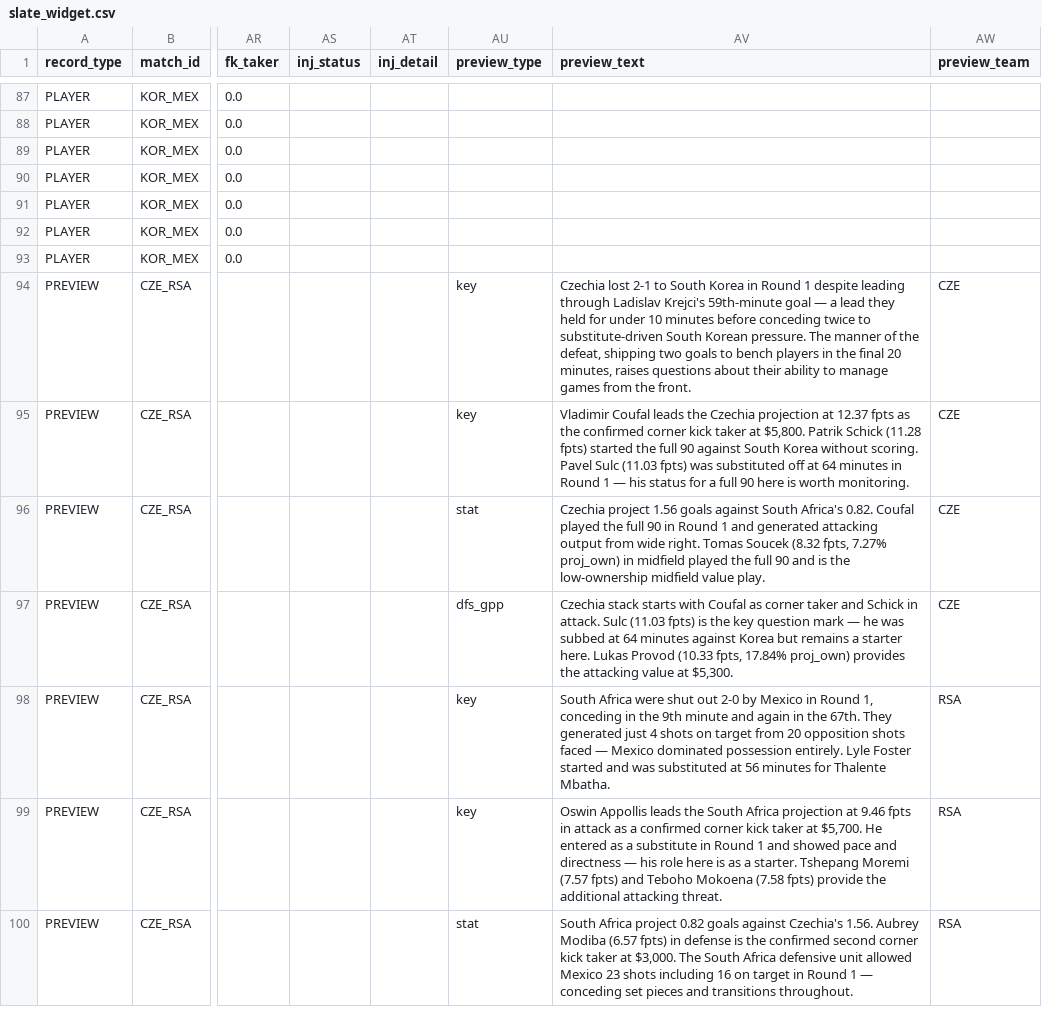
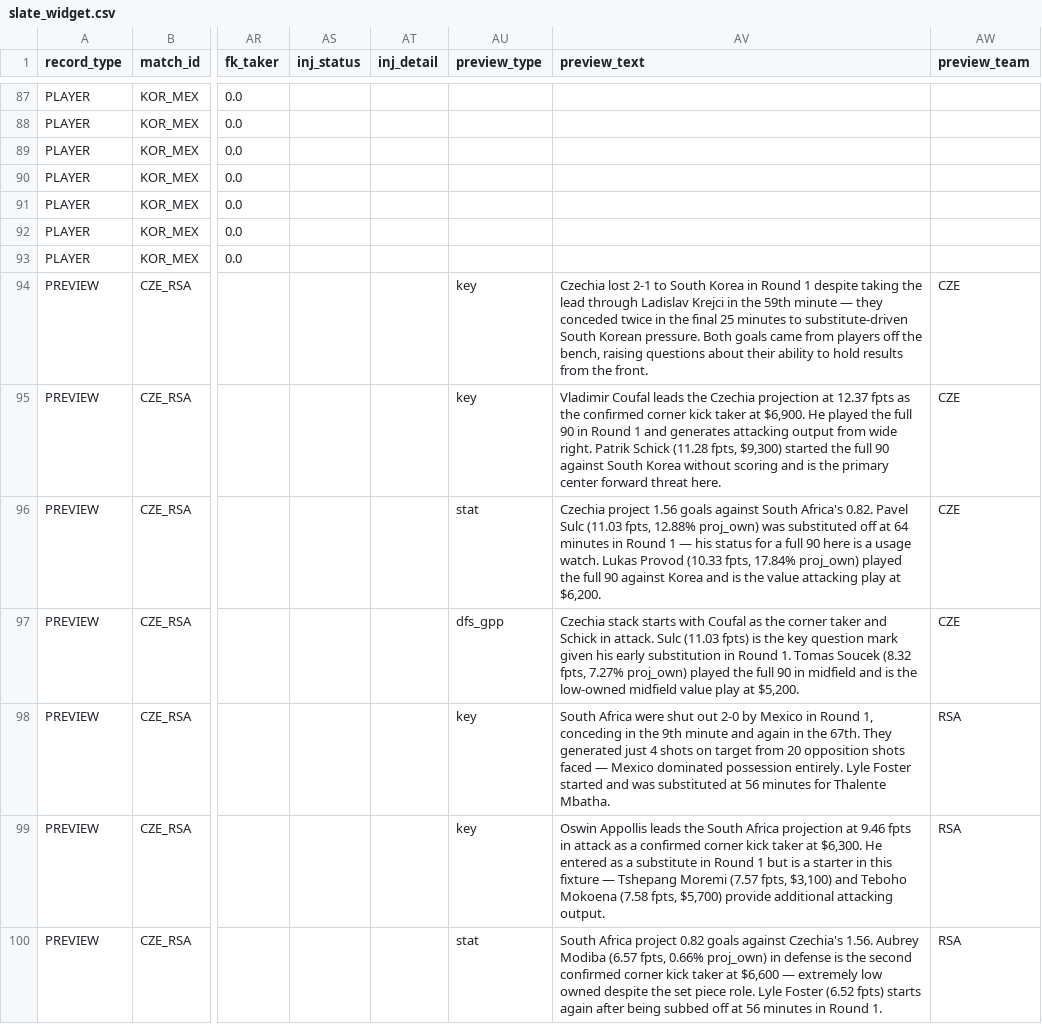
Before and after one commit to chrisgimino/wcpreview, a CSV file: slate_widget.csv, drawn as a sheet; only a part is shown, gaps mark what is left out; the diff covers the shown part only; the diff names each change by its address in the sheet, - before the commit and + after, or states it on an @@ line.

Commit message:
Add files via upload

```diff
--- a/slate_widget.csv
+++ b/slate_widget.csv
-AV94 (preview_text): …1 despite leading through Ladislav Krejci's 59th-minute goal — a lead they held for under 10 minutes before conceding twice to substitute-driven South Korean pressure. The manner of the defeat, shipping two goals to bench players in the final 20 minutes, raises questions about their ability to manage games from the…
+AV94 (preview_text): …1 despite taking the lead through Ladislav Krejci in the 59th minute — they conceded twice in the final 25 minutes to substitute-driven South Korean pressure. Both goals came from players off the bench, raising questions about their ability to hold results from the…
-AV95 (preview_text): …taker at $5,800. Patrik Schick (11.28 fpts) started the full 90 against South Korea without scoring. Pavel Sulc (11.03 fpts) was substituted off at 64 minutes in Round 1 — his status for a full 90 here is worth monitoring.
+AV95 (preview_text): …taker at $6,900. He played the full 90 in Round 1 and generates attacking output from wide right. Patrik Schick (11.28 fpts, $9,300) started the full 90 against South Korea without scoring and is the primary center forward threat here.
-AV96 (preview_text): …Africa's 0.82. Coufal played the full 90 in Round 1 and generated attacking output from wide right. Tomas Soucek (8.32 fpts, 7.27% proj_own) in midfield played the full 90 and is the low-ownership midfield value play.
+AV96 (preview_text): …Africa's 0.82. Pavel Sulc (11.03 fpts, 12.88% proj_own) was substituted off at 64 minutes in Round 1 — his status for a full 90 here is a usage watch. Lukas Provod (10.33 fpts, 17.84% proj_own) played the full 90 against Korea and is the value attacking play at $6,200.
-AV97 (preview_text): …Coufal as corner taker and Schick in attack. Sulc (11.03 fpts) is the key question mark — he was subbed at 64 minutes against Korea but remains a starter here. Lukas Provod (10.33 fpts, 17.84% proj_own) provides the attacking value at $5,300.
+AV97 (preview_text): …Coufal as the corner taker and Schick in attack. Sulc (11.03 fpts) is the key question mark given his early substitution in Round 1. Tomas Soucek (8.32 fpts, 7.27% proj_own) played the full 90 in midfield and is the low-owned midfield value play at $5,200.
-AV99 (preview_text): …taker at $5,700. He entered as a substitute in Round 1 and showed pace and directness — his role here is as a starter. Tshepang Moremi (7.57 fpts) and Teboho Mokoena (7.58 fpts) provide the additional attacking threat.
+AV99 (preview_text): …taker at $6,300. He entered as a substitute in Round 1 but is a starter in this fixture — Tshepang Moremi (7.57 fpts, $3,100) and Teboho Mokoena (7.58 fpts, $5,700) provide additional attacking output.
-AV100 (preview_text): …Modiba (6.57 fpts) in defense is the confirmed second corner kick taker at $3,000. The South Africa defensive unit allowed Mexico 23 shots including 16 on target in Round 1 — conceding set pieces and transitions throughout.
+AV100 (preview_text): …Modiba (6.57 fpts, 0.66% proj_own) in defense is the second confirmed corner kick taker at $6,600 — extremely low owned despite the set piece role. Lyle Foster (6.52 fpts) starts again after being subbed off at 56 minutes in Round 1.
```
Also changed, not shown: 22 edited cells elsewhere in this file.
